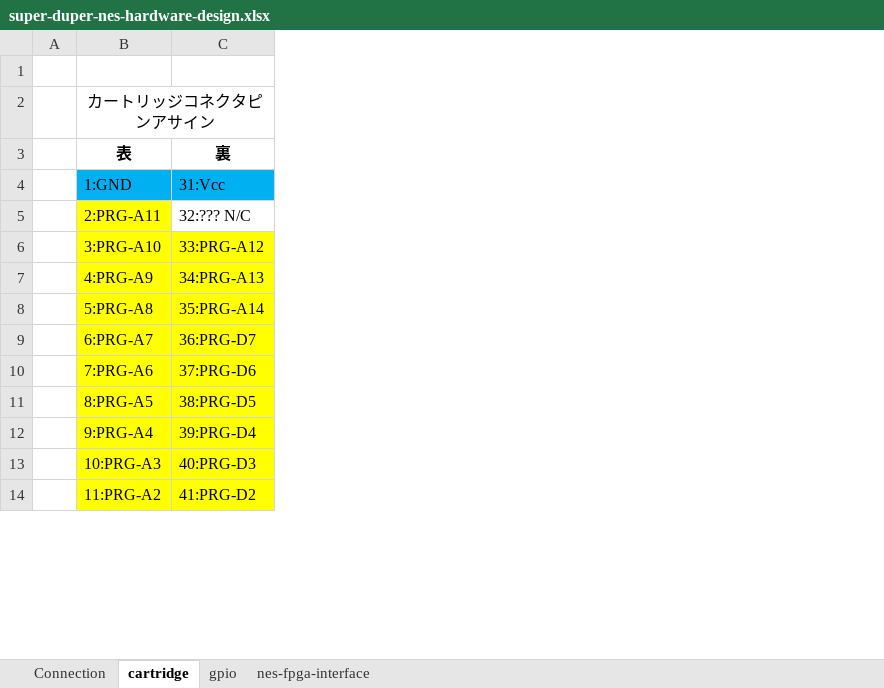
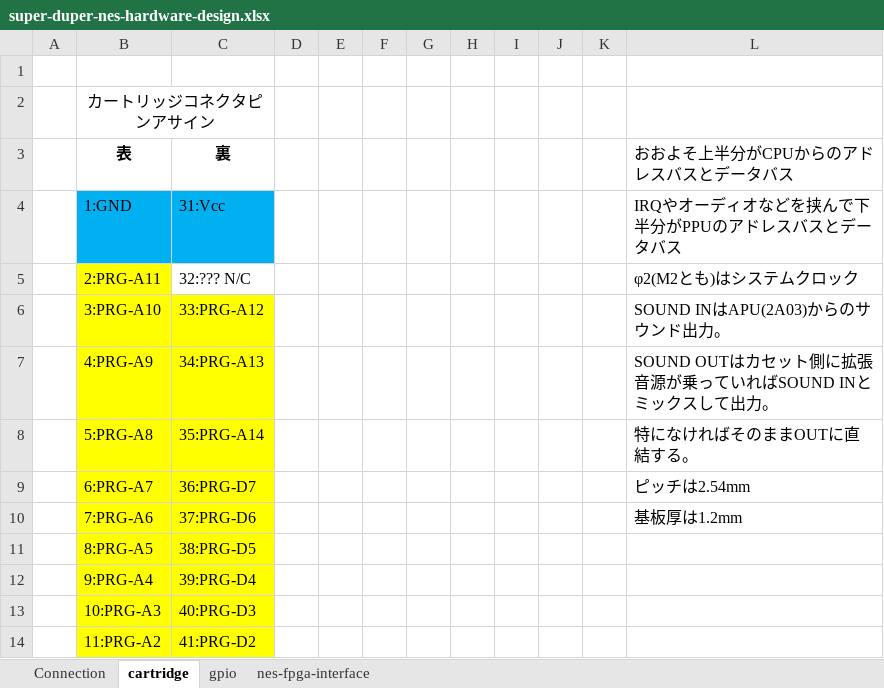
Before and after one commit to astoria-d/super-duper-nes, an Excel workbook: doc/super-duper-nes-hardware-design.xlsx, sheet cartridge, drawn as a sheet; only a part is shown; values as stored, in another font and other column widths than the file's, no borders; charts and pictures not drawn; the diff names each change by its address in the sheet, - before the commit and + after, or states it on an @@ line.

```diff
--- a/doc/super-duper-nes-hardware-design.xlsx (sheet cartridge)
+++ b/doc/super-duper-nes-hardware-design.xlsx (sheet cartridge)
+column D, empty
+column E, empty
+column F, empty
+column G, empty
+column H, empty
+column I, empty
+column J, empty
+column K, empty
+column L (おおよそ上半分がCPUからのアドレスバスとデータバス), rows 4-10: IRQやオーディオなどを挟んで下半分がPPUのアドレスバスとデータバス | φ2(M2とも)はシステムクロック | SOUND INはAPU(2A03)からのサウンド出力。 | SOUND OUTはカセット側に拡張音源が乗っていればSOUND INとミックスして出力。 | 特になければそのままOUTに直結する。 | ピッチは2.54mm | 基板厚は1.2mm
```
Also changed, not shown: charts or pictures, 1 other file.
